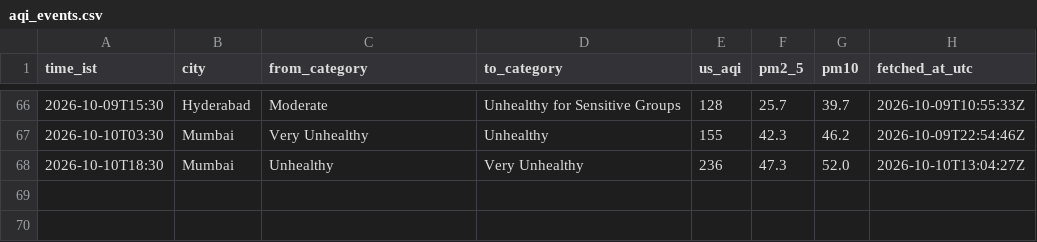
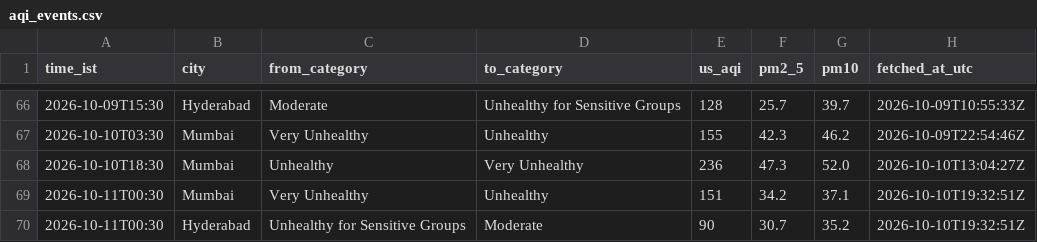
Before and after one commit to Georgian-86/india-aqi-tracker, a CSV file: data/aqi_events.csv, drawn as a sheet; only a part is shown, gaps mark what is left out; the diff names each change by its address in the sheet, - before the commit and + after, or states it on an @@ line.

Commit message:
data: AQI change 2026-10-11 00:30 IST: Mumbai → Unhealthy, Hyderabad → Moderate

```diff
--- a/data/aqi_events.csv
+++ b/data/aqi_events.csv
+row 69: 2026-10-11T00:30 | Mumbai | Very Unhealthy | Unhealthy | 151 | 34.2 | 37.1 | 2026-10-10T19:32:51Z
+row 70: 2026-10-11T00:30 | Hyderabad | Unhealthy for Sensitive Groups | Moderate | 90 | 30.7 | 35.2 | 2026-10-10T19:32:51Z
```
